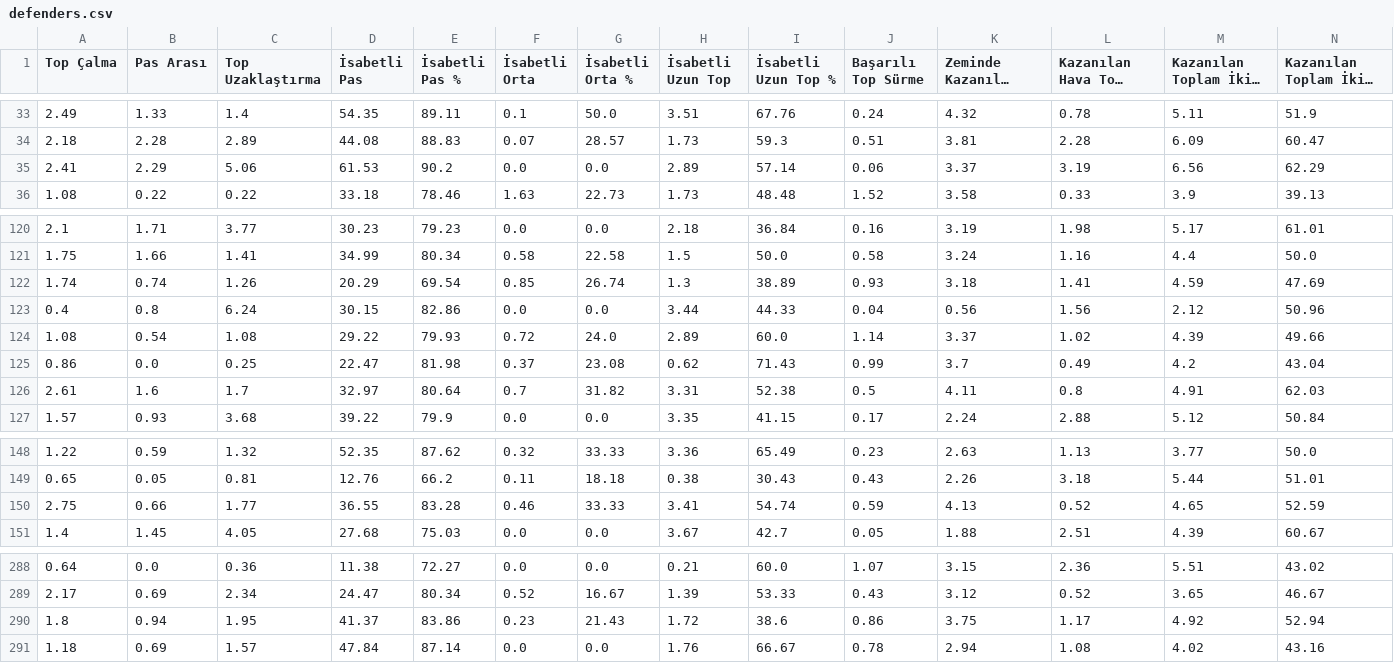
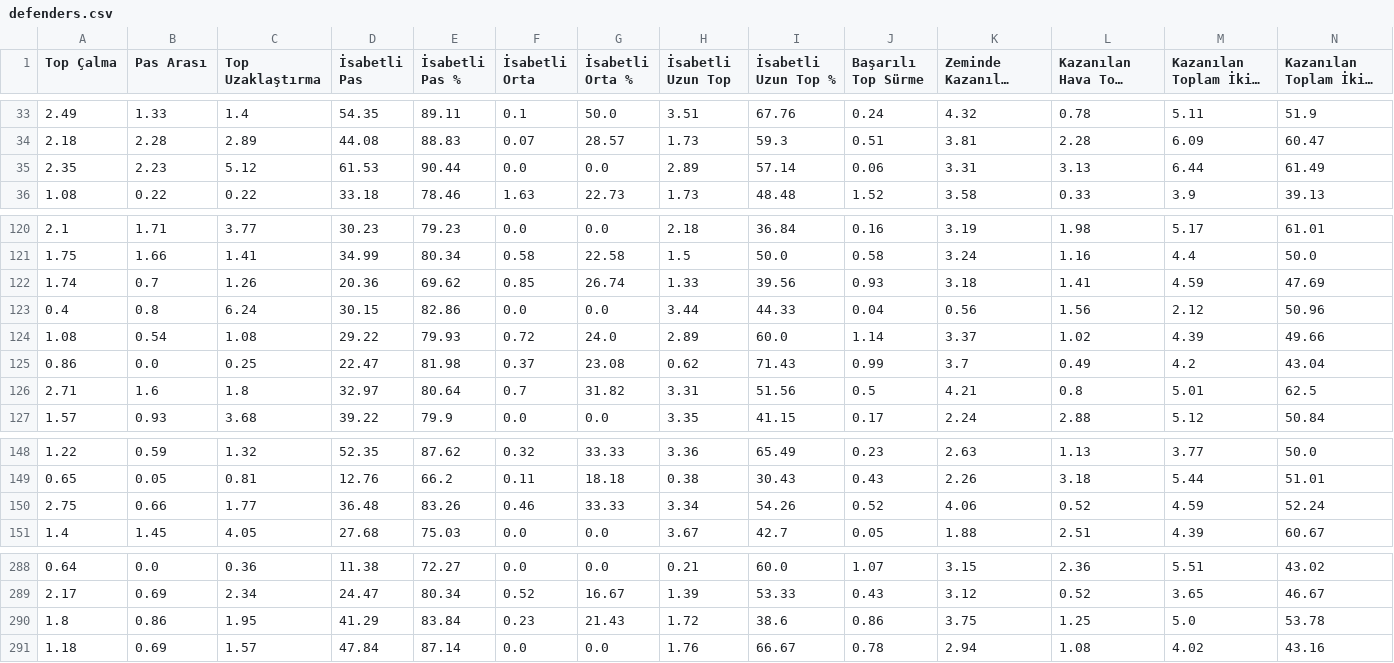
Before and after one commit to scatterradarcsv/csv_scatter_radar_15matches_per90_noPos, a CSV file: defenders.csv, drawn as a sheet; only a part is shown, gaps mark what is left out; long unchanged cells end in …; the diff covers the shown part only; the diff names each change by its address in the sheet, - before the commit and + after, or states it on an @@ line.

Commit message:
Updated defenders.csv

```diff
--- a/defenders.csv
+++ b/defenders.csv
-A35 (Top Çalma): 2.41
+A35 (Top Çalma): 2.35
-B35 (Pas Arası): 2.29
+B35 (Pas Arası): 2.23
-C35 (Top Uzaklaştırma): 5.06
+C35 (Top Uzaklaştırma): 5.12
-E35 (İsabetli Pas %): 90.2
+E35 (İsabetli Pas %): 90.44
-K35 (Zeminde Kazanılan İkili Mücadele): 3.37
+K35 (Zeminde Kazanılan İkili Mücadele): 3.31
-L35 (Kazanılan Hava Topu Mücadelesi): 3.19
+L35 (Kazanılan Hava Topu Mücadelesi): 3.13
-M35 (Kazanılan Toplam İkili Mücadele): 6.56
+M35 (Kazanılan Toplam İkili Mücadele): 6.44
-N35: 62.29
+N35: 61.49
-B122 (Pas Arası): 0.74
+B122 (Pas Arası): 0.7
-D122 (İsabetli Pas): 20.29
+D122 (İsabetli Pas): 20.36
-E122 (İsabetli Pas %): 69.54
+E122 (İsabetli Pas %): 69.62
-H122 (İsabetli Uzun Top): 1.3
+H122 (İsabetli Uzun Top): 1.33
-I122 (İsabetli Uzun Top %): 38.89
+I122 (İsabetli Uzun Top %): 39.56
-A126 (Top Çalma): 2.61
+A126 (Top Çalma): 2.71
-C126 (Top Uzaklaştırma): 1.7
+C126 (Top Uzaklaştırma): 1.8
-I126 (İsabetli Uzun Top %): 52.38
+I126 (İsabetli Uzun Top %): 51.56
-K126 (Zeminde Kazanılan İkili Mücadele): 4.11
+K126 (Zeminde Kazanılan İkili Mücadele): 4.21
-M126 (Kazanılan Toplam İkili Mücadele): 4.91
+M126 (Kazanılan Toplam İkili Mücadele): 5.01
-N126: 62.03
+N126: 62.5
-D150 (İsabetli Pas): 36.55
+D150 (İsabetli Pas): 36.48
-E150 (İsabetli Pas %): 83.28
+E150 (İsabetli Pas %): 83.26
-H150 (İsabetli Uzun Top): 3.41
+H150 (İsabetli Uzun Top): 3.34
-I150 (İsabetli Uzun Top %): 54.74
+I150 (İsabetli Uzun Top %): 54.26
-J150 (Başarılı Top Sürme): 0.59
+J150 (Başarılı Top Sürme): 0.52
-K150 (Zeminde Kazanılan İkili Mücadele): 4.13
+K150 (Zeminde Kazanılan İkili Mücadele): 4.06
-M150 (Kazanılan Toplam İkili Mücadele): 4.65
+M150 (Kazanılan Toplam İkili Mücadele): 4.59
-N150: 52.59
+N150: 52.24
-B290 (Pas Arası): 0.94
+B290 (Pas Arası): 0.86
-D290 (İsabetli Pas): 41.37
+D290 (İsabetli Pas): 41.29
-E290 (İsabetli Pas %): 83.86
+E290 (İsabetli Pas %): 83.84
-L290 (Kazanılan Hava Topu Mücadelesi): 1.17
+L290 (Kazanılan Hava Topu Mücadelesi): 1.25
-M290 (Kazanılan Toplam İkili Mücadele): 4.92
+M290 (Kazanılan Toplam İkili Mücadele): 5.0
-N290: 52.94
+N290: 53.78
```
Also changed, not shown: 26 edited cells elsewhere in this file.
